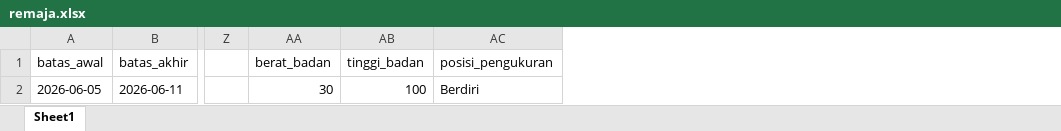
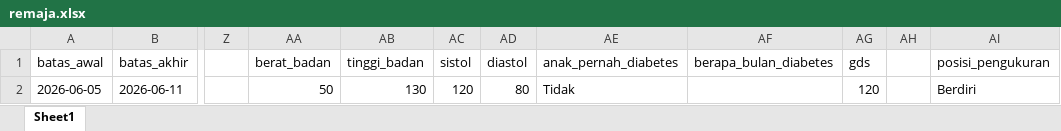
Before and after one commit to stywn93/ckg-helper, an Excel workbook: dataset/remaja.xlsx, sheet Sheet1, drawn as a sheet; only a part is shown, gaps mark what is left out; values as stored, in another font and other column widths than the file's, no borders; the diff names each change by its address in the sheet, - before the commit and + after, or states it on an @@ line.

Commit message:
wip gizi anak sekolah, tekanan darah dan gula darah

```diff
--- a/dataset/remaja.xlsx (sheet Sheet1)
+++ b/dataset/remaja.xlsx (sheet Sheet1)
+column AC (sistol), row 2: 120
+column AD (diastol), row 2: 80
+column AE (anak_pernah_diabetes), row 2: Tidak
+column AF (berapa_bulan_diabetes), empty
+column AG (gds), row 2: 120
+column AH, empty
-AA2 (berat_badan): 30
+AA2 (berat_badan): 50
-AB2 (tinggi_badan): 100
+AB2 (tinggi_badan): 130
```
Also changed, not shown: 2 other files.
